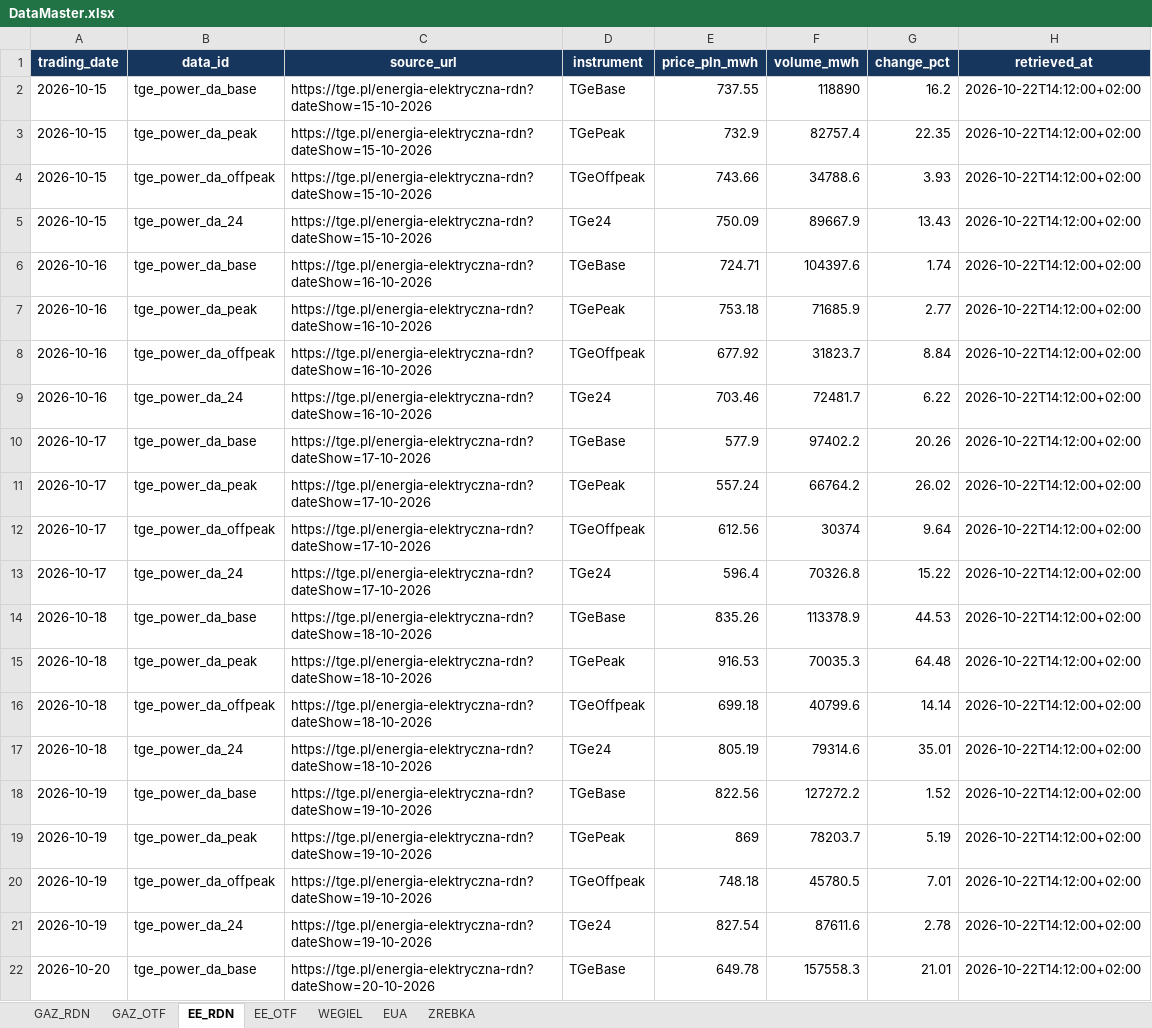
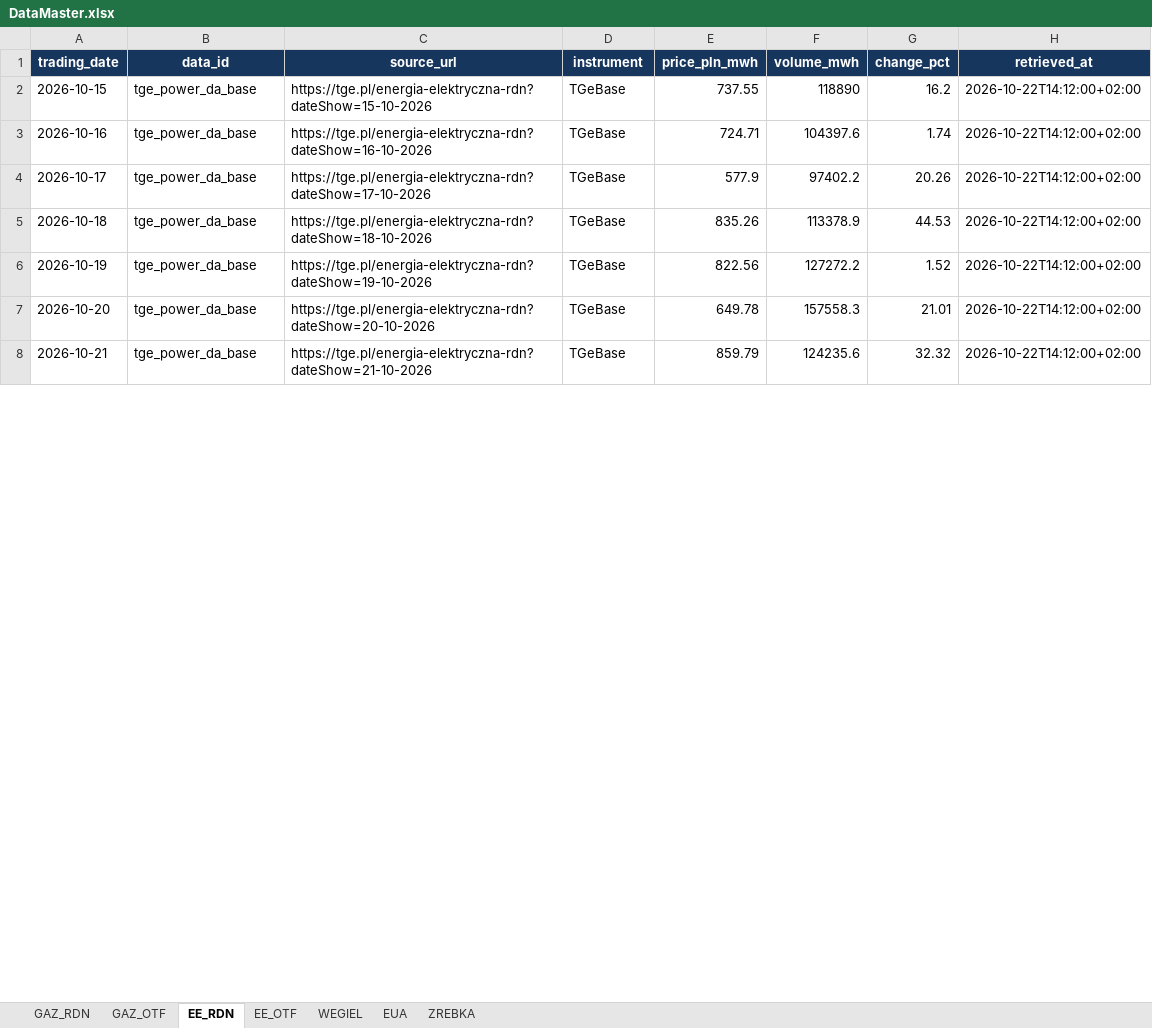
Before and after one commit to Oskar-Bednarek/Dashboard-Rynek-Energetyczny, an Excel workbook: DataMaster.xlsx, sheet EE_RDN, drawn as a sheet; only a part is shown; the shorter side is filled out with more unchanged rows; values as stored, in another font and other column widths than the file's, no borders; removed rows and columns are numbered as before the commit, all else as after; the diff covers the shown part only; the diff names each change by its address in the sheet, - before the commit and + after, or states it on an @@ line.

```diff
--- a/DataMaster.xlsx (sheet EE_RDN)
+++ b/DataMaster.xlsx (sheet EE_RDN)
-row 3: 2026-10-15 | tge_power_da_peak | https://tge.pl/energia-elektryczna-rdn?dateShow=15-10-2026 | TGePeak | 732.9 | 82757.4 | 22.35 | 2026-10-22T14:12:00+02:00
-row 4: 2026-10-15 | tge_power_da_offpeak | https://tge.pl/energia-elektryczna-rdn?dateShow=15-10-2026 | TGeOffpeak | 743.66 | 34788.6 | 3.93 | 2026-10-22T14:12:00+02:00
-row 5: 2026-10-15 | tge_power_da_24 | https://tge.pl/energia-elektryczna-rdn?dateShow=15-10-2026 | TGe24 | 750.09 | 89667.9 | 13.43 | 2026-10-22T14:12:00+02:00
-row 7: 2026-10-16 | tge_power_da_peak | https://tge.pl/energia-elektryczna-rdn?dateShow=16-10-2026 | TGePeak | 753.18 | 71685.9 | 2.77 | 2026-10-22T14:12:00+02:00
-row 8: 2026-10-16 | tge_power_da_offpeak | https://tge.pl/energia-elektryczna-rdn?dateShow=16-10-2026 | TGeOffpeak | 677.92 | 31823.7 | 8.84 | 2026-10-22T14:12:00+02:00
-row 9: 2026-10-16 | tge_power_da_24 | https://tge.pl/energia-elektryczna-rdn?dateShow=16-10-2026 | TGe24 | 703.46 | 72481.7 | 6.22 | 2026-10-22T14:12:00+02:00
-row 11: 2026-10-17 | tge_power_da_peak | https://tge.pl/energia-elektryczna-rdn?dateShow=17-10-2026 | TGePeak | 557.24 | 66764.2 | 26.02 | 2026-10-22T14:12:00+02:00
-row 12: 2026-10-17 | tge_power_da_offpeak | https://tge.pl/energia-elektryczna-rdn?dateShow=17-10-2026 | TGeOffpeak | 612.56 | 30374 | 9.64 | 2026-10-22T14:12:00+02:00
-row 13: 2026-10-17 | tge_power_da_24 | https://tge.pl/energia-elektryczna-rdn?dateShow=17-10-2026 | TGe24 | 596.4 | 70326.8 | 15.22 | 2026-10-22T14:12:00+02:00
-row 15: 2026-10-18 | tge_power_da_peak | https://tge.pl/energia-elektryczna-rdn?dateShow=18-10-2026 | TGePeak | 916.53 | 70035.3 | 64.48 | 2026-10-22T14:12:00+02:00
-row 16: 2026-10-18 | tge_power_da_offpeak | https://tge.pl/energia-elektryczna-rdn?dateShow=18-10-2026 | TGeOffpeak | 699.18 | 40799.6 | 14.14 | 2026-10-22T14:12:00+02:00
-row 17: 2026-10-18 | tge_power_da_24 | https://tge.pl/energia-elektryczna-rdn?dateShow=18-10-2026 | TGe24 | 805.19 | 79314.6 | 35.01 | 2026-10-22T14:12:00+02:00
-row 19: 2026-10-19 | tge_power_da_peak | https://tge.pl/energia-elektryczna-rdn?dateShow=19-10-2026 | TGePeak | 869 | 78203.7 | 5.19 | 2026-10-22T14:12:00+02:00
-row 20: 2026-10-19 | tge_power_da_offpeak | https://tge.pl/energia-elektryczna-rdn?dateShow=19-10-2026 | TGeOffpeak | 748.18 | 45780.5 | 7.01 | 2026-10-22T14:12:00+02:00
-row 21: 2026-10-19 | tge_power_da_24 | https://tge.pl/energia-elektryczna-rdn?dateShow=19-10-2026 | TGe24 | 827.54 | 87611.6 | 2.78 | 2026-10-22T14:12:00+02:00
```
Also changed, not shown: 10 added rows and 6 removed rows elsewhere in this sheet, sheet EUA, sheet WEGIEL, sheet EE_OTF, sheet GAZ_OTF, sheet GAZ_RDN, 19 other files.
